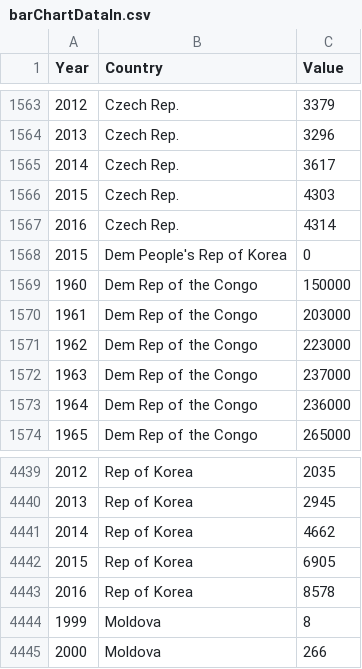
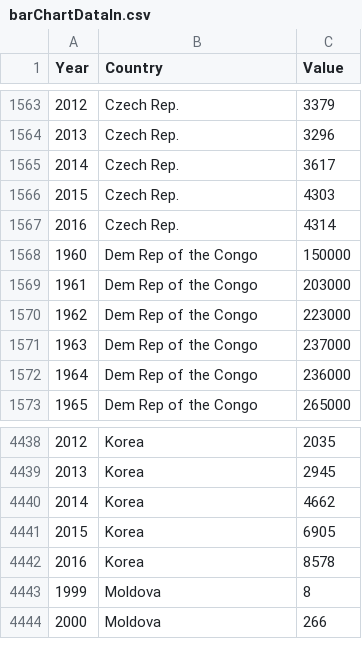
Before and after one commit to galaxyyzq/ivis-project, a CSV file: data/treatingRealData/barChartDataIn.csv, drawn as a sheet; only a part is shown, gaps mark what is left out; the diff covers the shown part only.

```diff
--- a/data/treatingRealData/barChartDataIn.csv
+++ b/data/treatingRealData/barChartDataIn.csv
@@ -1567,3 +1567,2 @@ Year,Country,Value
 2016,Czech Rep.,4314
-2015,Dem People's Rep of Korea,0
 1960,Dem Rep of the Congo,150000
@@ -4439,6 +4438,6 @@ Year,Country,Value
-2012,Rep of Korea,2035
-2013,Rep of Korea,2945
-2014,Rep of Korea,4662
-2015,Rep of Korea,6905
-2016,Rep of Korea,8578
+2012,Korea,2035
+2013,Korea,2945
+2014,Korea,4662
+2015,Korea,6905
+2016,Korea,8578
 1999,Moldova,8
```
Also changed, not shown: 27 edited cells elsewhere in this file, data/treatingRealData/barChartDataOut.csv, 2 other files.
